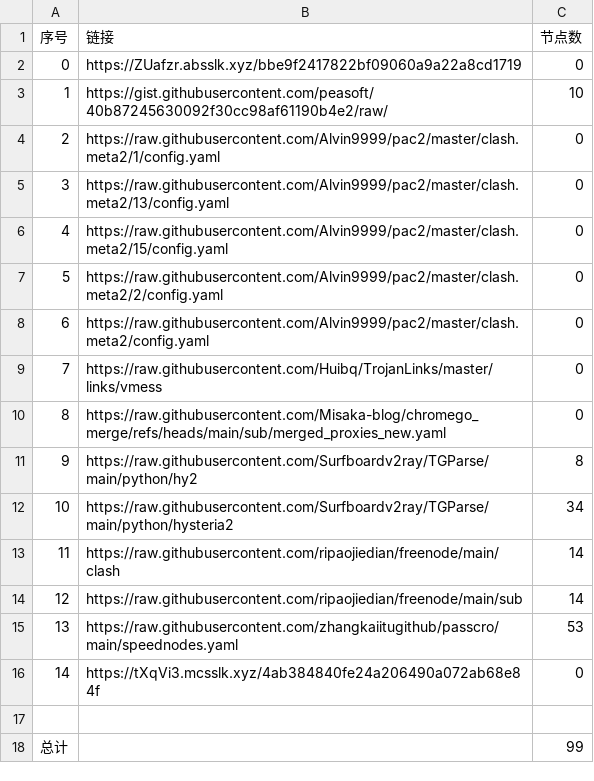
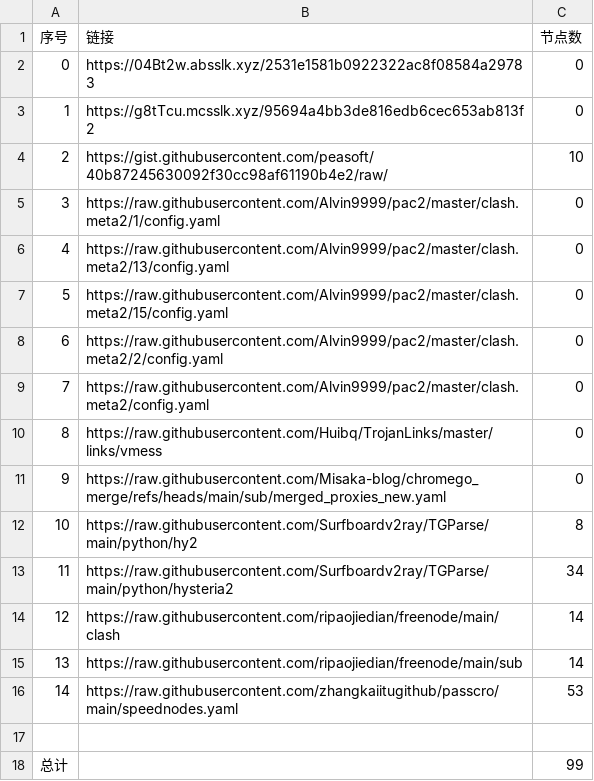
Before and after one commit to CongYuStars/NoMoreWalls, a CSV file: list_result.csv, drawn as a sheet; removed rows and columns are numbered as before the commit, all else as after; the diff names each change by its address in the sheet, - before the commit and + after, or states it on an @@ line.

```diff
--- a/list_result.csv
+++ b/list_result.csv
-B2 (链接): https://ZUafzr.absslk.xyz/bbe9f2417822bf09060a9a22a8cd1719
+B2 (链接): https://04Bt2w.absslk.xyz/2531e1581b0922322ac8f08584a29783
+row 3: 1 | https://g8tTcu.mcsslk.xyz/95694a4bb3de816edb6cec653ab813f2 | 0
@@ column A (序号) renumbered between rows 4 and 16 @@
-row 16: 14 | https://tXqVi3.mcsslk.xyz/4ab384840fe24a206490a072ab68e84f | 0
```
Also changed, not shown: 3 other files.
